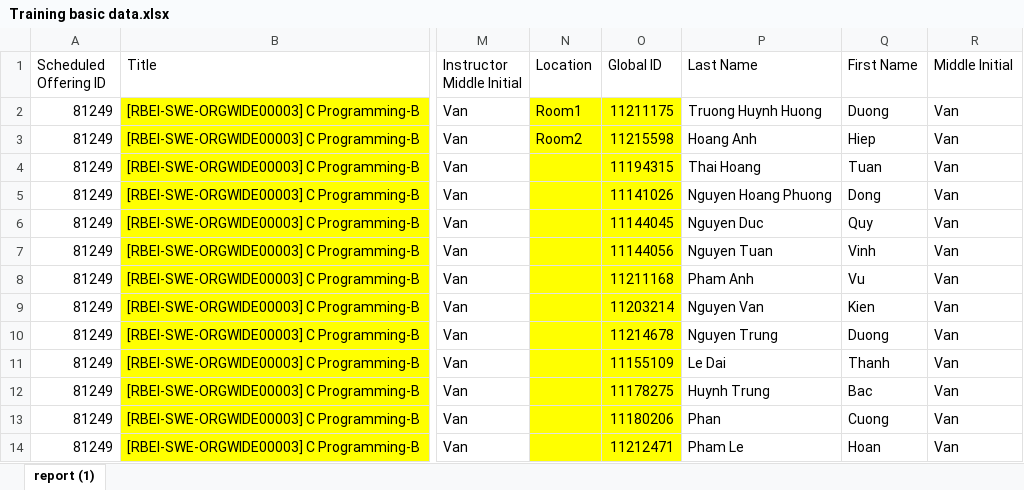
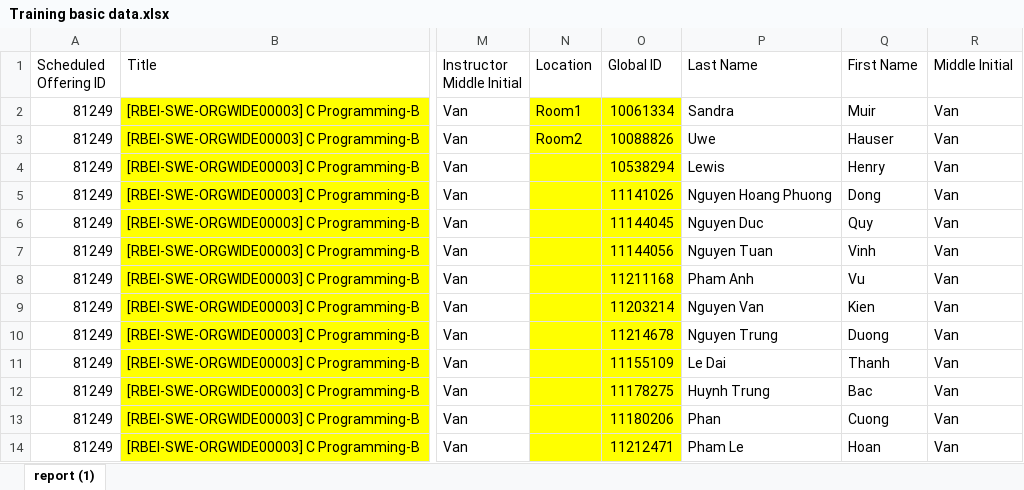
Before and after one commit to venturousman/ATS, an Excel workbook: Documents/Temporary files/Training basic data.xlsx, sheet report (1), drawn as a sheet; only a part is shown, gaps mark what is left out; values as stored, in another font and other column widths than the file's, no borders; the diff names each change by its address in the sheet, - before the commit and + after, or states it on an @@ line.

```diff
--- a/Documents/Temporary files/Training basic data.xlsx (sheet report (1))
+++ b/Documents/Temporary files/Training basic data.xlsx (sheet report (1))
-O2 (Global ID): 11211175
+O2 (Global ID): 10061334
-P2 (Last Name): Truong Huynh Huong
+P2 (Last Name): Sandra
-Q2 (First Name): Duong
+Q2 (First Name): Muir
-O3 (Global ID): 11215598
+O3 (Global ID): 10088826
-P3 (Last Name): Hoang Anh
+P3 (Last Name): Uwe
-Q3 (First Name): Hiep
+Q3 (First Name): Hauser
-O4 (Global ID): 11194315
+O4 (Global ID): 10538294
-P4 (Last Name): Thai Hoang
+P4 (Last Name): Lewis
-Q4 (First Name): Tuan
+Q4 (First Name): Henry
```
Also changed, not shown: Documents/Local Employee.xlsx, Documents/Temporary files/Gloabl - Employee data.xlsx, 6 other files.
